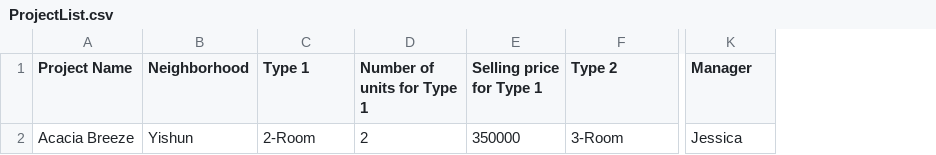
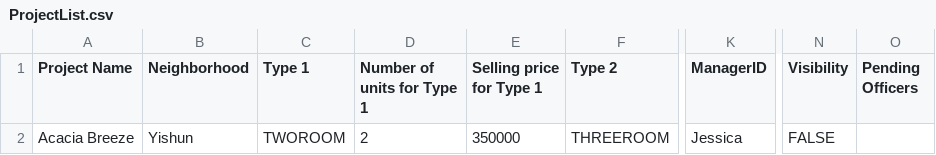
Before and after one commit to onoltde/SC2002-Group-3, a CSV file: data/ProjectList.csv, drawn as a sheet; only a part is shown, gaps mark what is left out; the diff names each change by its address in the sheet, - before the commit and + after, or states it on an @@ line.

Commit message:
added projectRepo

```diff
--- a/data/ProjectList.csv
+++ b/data/ProjectList.csv
+column N (Visibility), row 2: FALSE
+column O (Pending Officers), empty
-K1: Manager
+K1: ManagerID
-C2 (Type 1): 2-Room
+C2 (Type 1): TWOROOM
-F2 (Type 2): 3-Room
+F2 (Type 2): THREEROOM
```
Also changed, not shown: 11 other files.
